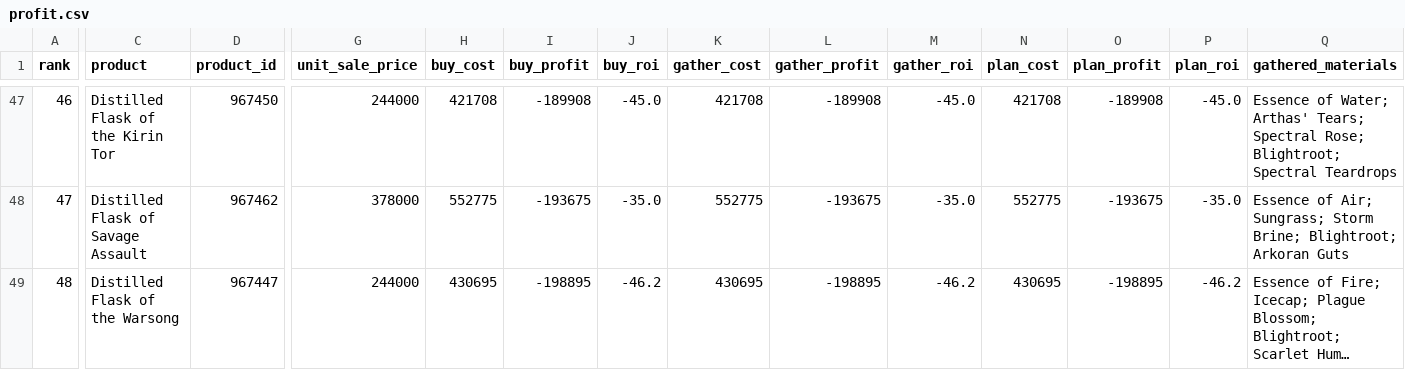
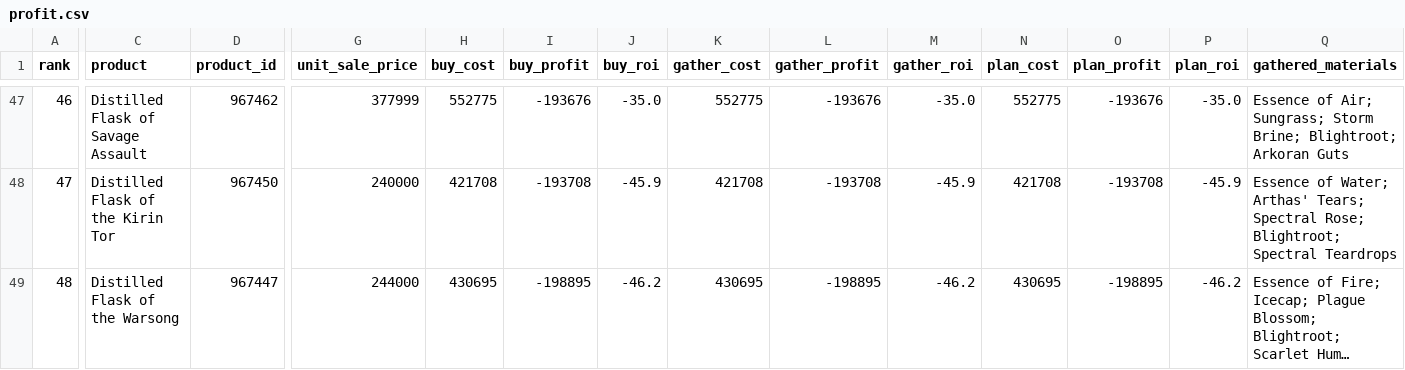
Before and after one commit to pbozic/coa-db, a CSV file: output/market/profit.csv, drawn as a sheet; only a part is shown, gaps mark what is left out; long unchanged cells end in …; the diff covers the shown part only; the diff names each change by its address in the sheet, - before the commit and + after, or states it on an @@ line.

```diff
--- a/output/market/profit.csv
+++ b/output/market/profit.csv
-C47 (product): Distilled Flask of the Kirin Tor
+C47 (product): Distilled Flask of Savage Assault
-D47 (product_id): 967450
+D47 (product_id): 967462
-G47 (unit_sale_price): 244000
+G47 (unit_sale_price): 377999
-H47 (buy_cost): 421708
+H47 (buy_cost): 552775
-I47 (buy_profit): -189908
+I47 (buy_profit): -193676
-J47 (buy_roi): -45.0
+J47 (buy_roi): -35.0
-K47 (gather_cost): 421708
+K47 (gather_cost): 552775
-L47 (gather_profit): -189908
+L47 (gather_profit): -193676
-M47 (gather_roi): -45.0
+M47 (gather_roi): -35.0
-N47 (plan_cost): 421708
+N47 (plan_cost): 552775
-O47 (plan_profit): -189908
+O47 (plan_profit): -193676
-P47 (plan_roi): -45.0
+P47 (plan_roi): -35.0
-Q47 (gathered_materials): Essence of Water; Arthas' Tears; Spectral Rose; Blightroot; Spectral Teardrops
+Q47 (gathered_materials): Essence of Air; Sungrass; Storm Brine; Blightroot; Arkoran Guts
-C48 (product): Distilled Flask of Savage Assault
+C48 (product): Distilled Flask of the Kirin Tor
-D48 (product_id): 967462
+D48 (product_id): 967450
-G48 (unit_sale_price): 378000
+G48 (unit_sale_price): 240000
-H48 (buy_cost): 552775
+H48 (buy_cost): 421708
-I48 (buy_profit): -193675
+I48 (buy_profit): -193708
-J48 (buy_roi): -35.0
+J48 (buy_roi): -45.9
-K48 (gather_cost): 552775
+K48 (gather_cost): 421708
-L48 (gather_profit): -193675
+L48 (gather_profit): -193708
-M48 (gather_roi): -35.0
+M48 (gather_roi): -45.9
-N48 (plan_cost): 552775
+N48 (plan_cost): 421708
-O48 (plan_profit): -193675
+O48 (plan_profit): -193708
-P48 (plan_roi): -35.0
+P48 (plan_roi): -45.9
-Q48 (gathered_materials): Essence of Air; Sungrass; Storm Brine; Blightroot; Arkoran Guts
+Q48 (gathered_materials): Essence of Water; Arthas' Tears; Spectral Rose; Blightroot; Spectral Teardrops
```
Also changed, not shown: 1 added row, 1 removed row and 97 edited cells elsewhere in this file, 8 other files.
